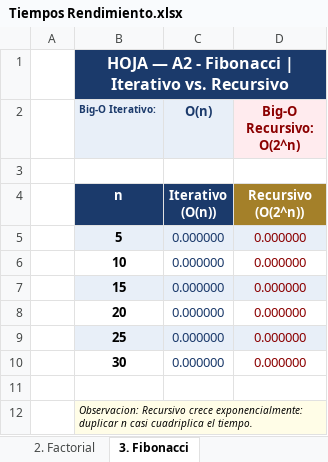
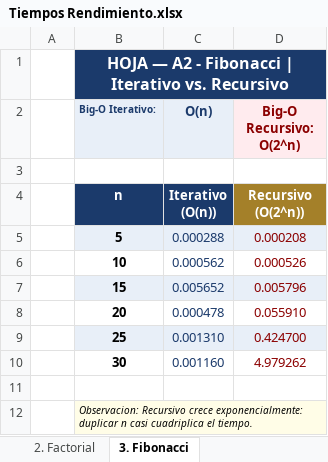
Before and after one commit to CeF95/PROYECTO-1, an Excel workbook: Tiempos Rendimiento.xlsx, sheet 3. Fibonacci, drawn as a sheet; values as stored, in another font and other column widths than the file's, no borders; charts and pictures not drawn; the diff names each change by its address in the sheet, - before the commit and + after, or states it on an @@ line.

```diff
--- a/Tiempos Rendimiento.xlsx (sheet 3. Fibonacci)
+++ b/Tiempos Rendimiento.xlsx (sheet 3. Fibonacci)
-C5 (O(n)): 0.000000
+C5 (O(n)): 0.000288
-D5 (Big-O Recursivo: O(2^n)): 0.000000
+D5 (Big-O Recursivo: O(2^n)): 0.000208
-C6 (O(n)): 0.000000
+C6 (O(n)): 0.000562
-D6 (Big-O Recursivo: O(2^n)): 0.000000
+D6 (Big-O Recursivo: O(2^n)): 0.000526
-C7 (O(n)): 0.000000
+C7 (O(n)): 0.005652
-D7 (Big-O Recursivo: O(2^n)): 0.000000
+D7 (Big-O Recursivo: O(2^n)): 0.005796
-C8 (O(n)): 0.000000
+C8 (O(n)): 0.000478
-D8 (Big-O Recursivo: O(2^n)): 0.000000
+D8 (Big-O Recursivo: O(2^n)): 0.055910
-C9 (O(n)): 0.000000
+C9 (O(n)): 0.001310
-D9 (Big-O Recursivo: O(2^n)): 0.000000
+D9 (Big-O Recursivo: O(2^n)): 0.424700
-C10 (O(n)): 0.000000
+C10 (O(n)): 0.001160
-D10 (Big-O Recursivo: O(2^n)): 0.000000
+D10 (Big-O Recursivo: O(2^n)): 4.979262
```
Also changed, not shown: sheet 1. Datos_Crudos, sheet 2. Factorial, sheet 5. Burbuja, sheet 4. Busqueda Lineal, charts or pictures, 3 other files.
